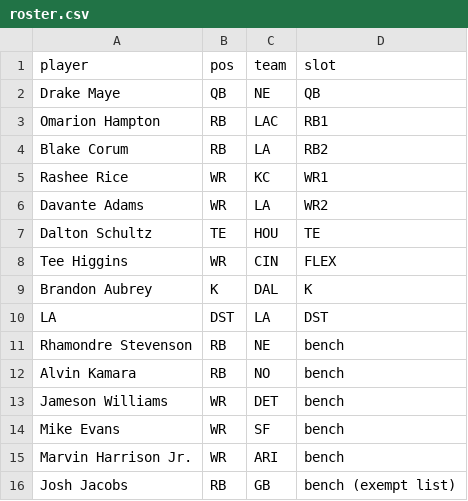
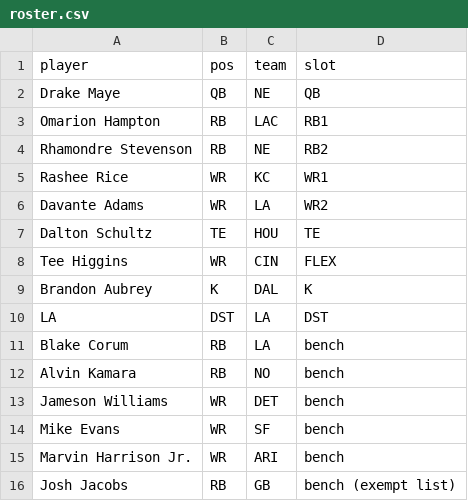
Before and after one commit to Joshua-Hsu/Fantasy-Football, a CSV file: roster.csv, drawn as a sheet.

```diff
--- a/roster.csv
+++ b/roster.csv
@@ -3,3 +3,3 @@ Drake Maye,QB,NE,QB
 Omarion Hampton,RB,LAC,RB1
-Blake Corum,RB,LA,RB2
+Rhamondre Stevenson,RB,NE,RB2
 Rashee Rice,WR,KC,WR1
@@ -10,3 +10,3 @@ Brandon Aubrey,K,DAL,K
 LA,DST,LA,DST
-Rhamondre Stevenson,RB,NE,bench
+Blake Corum,RB,LA,bench
 Alvin Kamara,RB,NO,bench
```
Also changed, not shown: decisions.csv.
